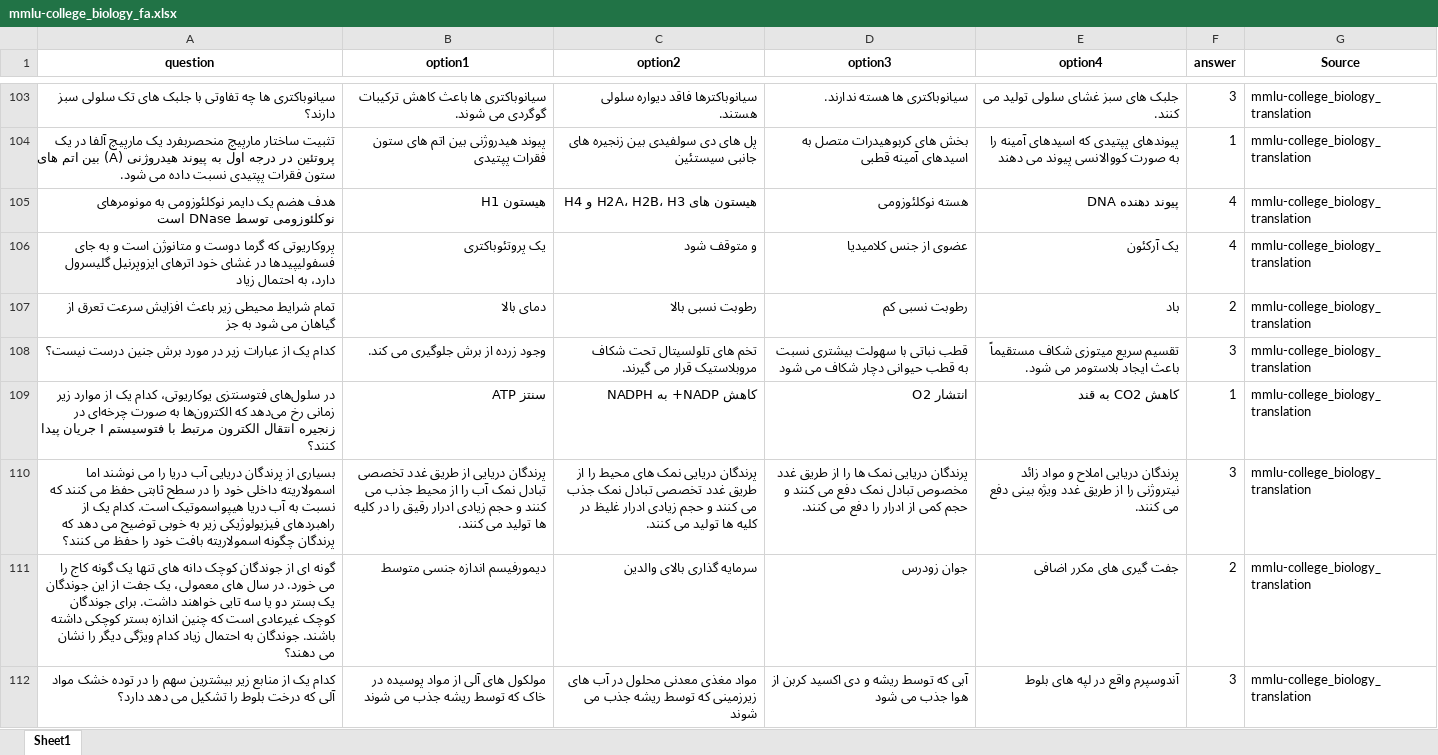
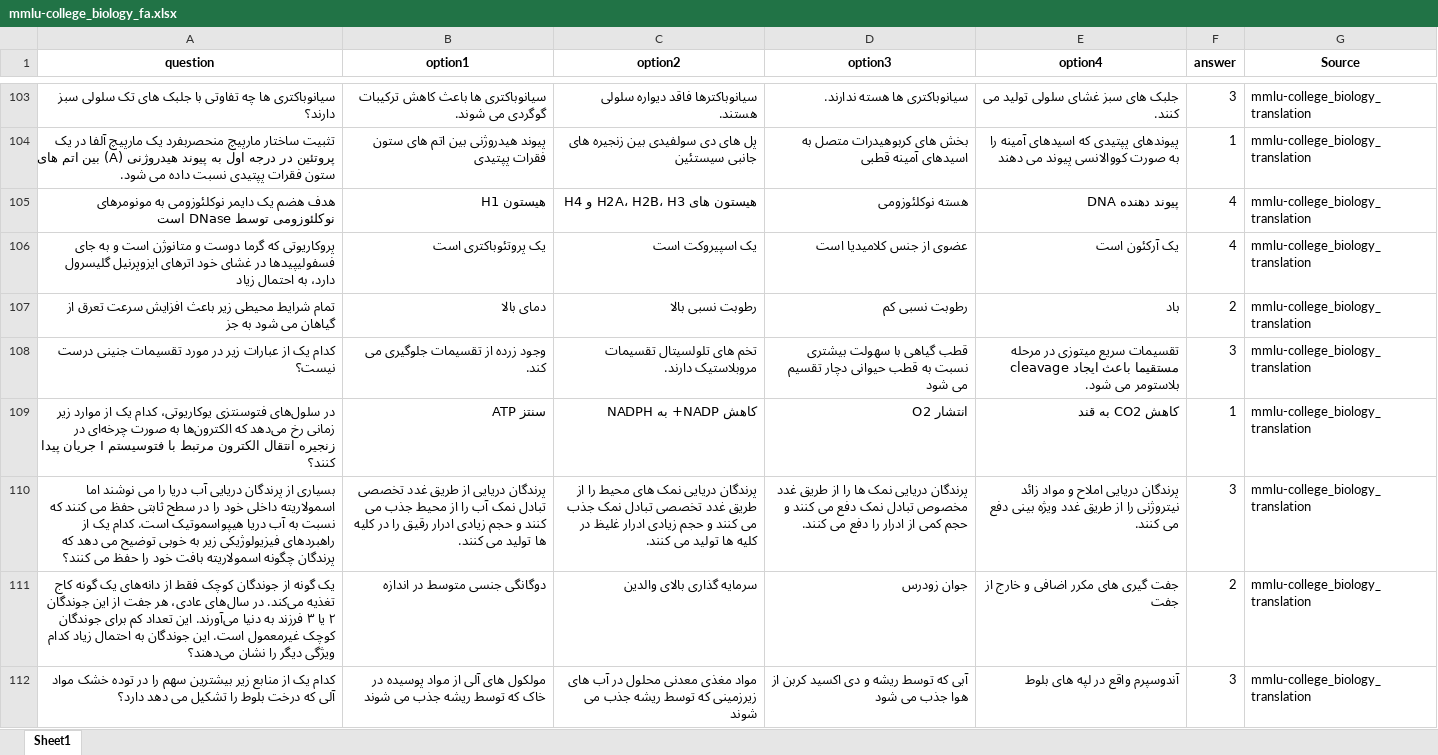
Before and after one commit to Mehrdadghassabi/Gaokerena-V, an Excel workbook: dataset/MMLU_fa/mmlu-college_biology_fa.xlsx, sheet Sheet1, drawn as a sheet; only a part is shown, gaps mark what is left out; values as stored, in another font and other column widths than the file's, no borders; the diff covers the shown part only; the diff names each change by its address in the sheet, - before the commit and + after, or states it on an @@ line.

```diff
--- a/dataset/MMLU_fa/mmlu-college_biology_fa.xlsx (sheet Sheet1)
+++ b/dataset/MMLU_fa/mmlu-college_biology_fa.xlsx (sheet Sheet1)
-B106 (option1): یک پروتئوباکتری
+B106 (option1): یک پروتئوباکتری است
-C106 (option2): و متوقف شود
+C106 (option2): یک اسپیروکت است
-D106 (option3): عضوی از جنس کلامیدیا
+D106 (option3): عضوی از جنس کلامیدیا است
-E106 (option4): یک آرکئون
+E106 (option4): یک آرکئون است
-A108 (question): …در مورد برش جنین درست نیست؟
+A108 (question): …در مورد تقسیمات جنینی درست نیست؟
-B108 (option1): وجود زرده از برش جلوگیری می کند.
+B108 (option1): وجود زرده از تقسیمات جلوگیری می کند.
-C108 (option2): …های تلولسیتال تحت شکاف مروبلاستیک قرار می گیرند.
+C108 (option2): …های تلولسیتال تقسیمات مروبلاستیک دارند.
-D108 (option3): قطب نباتی با سهولت بیشتری نسبت به قطب حیوانی دچار شکاف می شود
+D108 (option3): قطب گیاهی با سهولت بیشتری نسبت به قطب حیوانی دچار تقسیم می شود
-E108 (option4): تقسیم سریع میتوزی شکاف مستقیماً باعث ایجاد…
+E108 (option4): تقسیمات سریع میتوزی در مرحله cleavage مستقیما باعث ایجاد…
-A111 (question): گونه ای از جوندگان کوچک دانه های تنها یک گونه کاج را می خورد. در سال های معمولی، یک جفت از این جوندگان یک بستر دو یا سه تایی خواهند داشت. برای جوندگان کوچک غیرعادی است که چنین اندازه بستر کوچکی داشته باشند. جوندگان به احتمال زیاد کدام ویژگی دیگر را نشان می دهند؟
+A111 (question): یک گونه از جوندگان کوچک فقط از دانه‌های یک گونه کاج تغذیه می‌کند. در سال‌های عادی، هر جفت از این جوندگان ۲ یا ۳ فرزند به دنیا می‌آورند. این تعداد کم برای جوندگان کوچک غیرمعمول است. این جوندگان به احتمال زیاد کدام ویژگی دیگر را نشان می‌دهند؟
-B111 (option1): دیمورفیسم اندازه جنسی متوسط
+B111 (option1): دوگانگی جنسی متوسط در اندازه
-E111 (option4): جفت گیری های مکرر اضافی
+E111 (option4): جفت گیری های مکرر اضافی و خارج از جفت
```
Also changed, not shown: 1 added row, 1 removed row and 193 edited cells elsewhere in this sheet.
